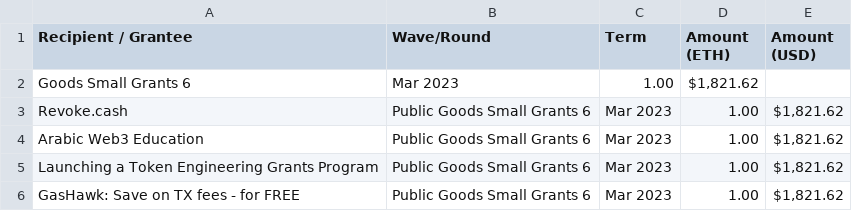
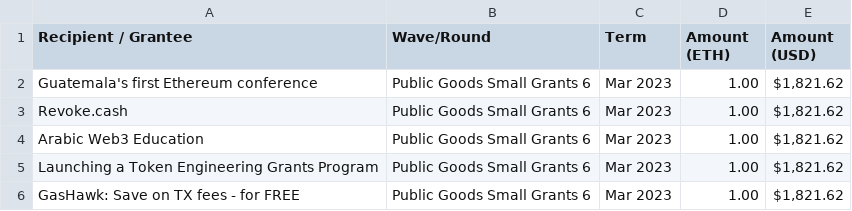
Before and after one commit to fracton-ventures/grant-data, a CSV file: public-data/ENS/public-goods-small-grants/round-6.csv, drawn as a sheet; removed rows and columns are numbered as before the commit, all else as after; the diff names each change by its address in the sheet, - before the commit and + after, or states it on an @@ line.

Commit message:
Update round-6.csv

```diff
--- a/public-data/ENS/public-goods-small-grants/round-6.csv
+++ b/public-data/ENS/public-goods-small-grants/round-6.csv
-row 2: Goods Small Grants 6 | Mar 2023 | 1.00 | $1,821.62
+row 2: Guatemala's first Ethereum conference | Public Goods Small Grants 6 | Mar 2023 | 1.00 | $1,821.62
```
